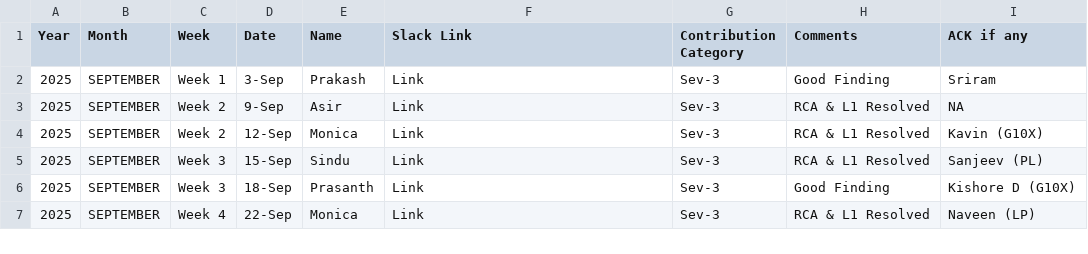
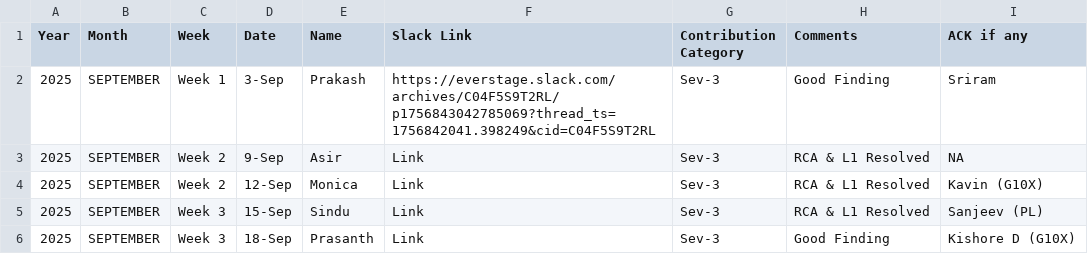
Before and after one commit to Raghul233/rr-dashboard, a CSV file: L1 Ops - Rewards & Recognition - 2025 - Day_Month.csv, drawn as a sheet; only a part is shown; the shorter side is filled out with more unchanged rows.

Commit message:
Update L1 Ops - Rewards & Recognition - 2025 - Day_Month.csv

```diff
--- a/L1 Ops - Rewards & Recognition - 2025 - Day_Month.csv
+++ b/L1 Ops - Rewards & Recognition - 2025 - Day_Month.csv
@@ -1,3 +1,3 @@
 Year,Month,Week,Date,Name,Slack Link,Contribution Category,Comments,ACK if any
-2025,SEPTEMBER,Week 1,3-Sep,Prakash,Link,Sev-3,Good Finding,Sriram
+2025,SEPTEMBER,Week 1,3-Sep,Prakash,https://everstage.slack.com/archives/C04F5S9T2RL/p1756843042785069?thread_ts=1756842041.398249&cid=C04F5S9T2RL,Sev-3,Good Finding,Sriram
 2025,SEPTEMBER,Week 2,9-Sep,Asir,Link,Sev-3,RCA & L1 Resolved,NA
```
